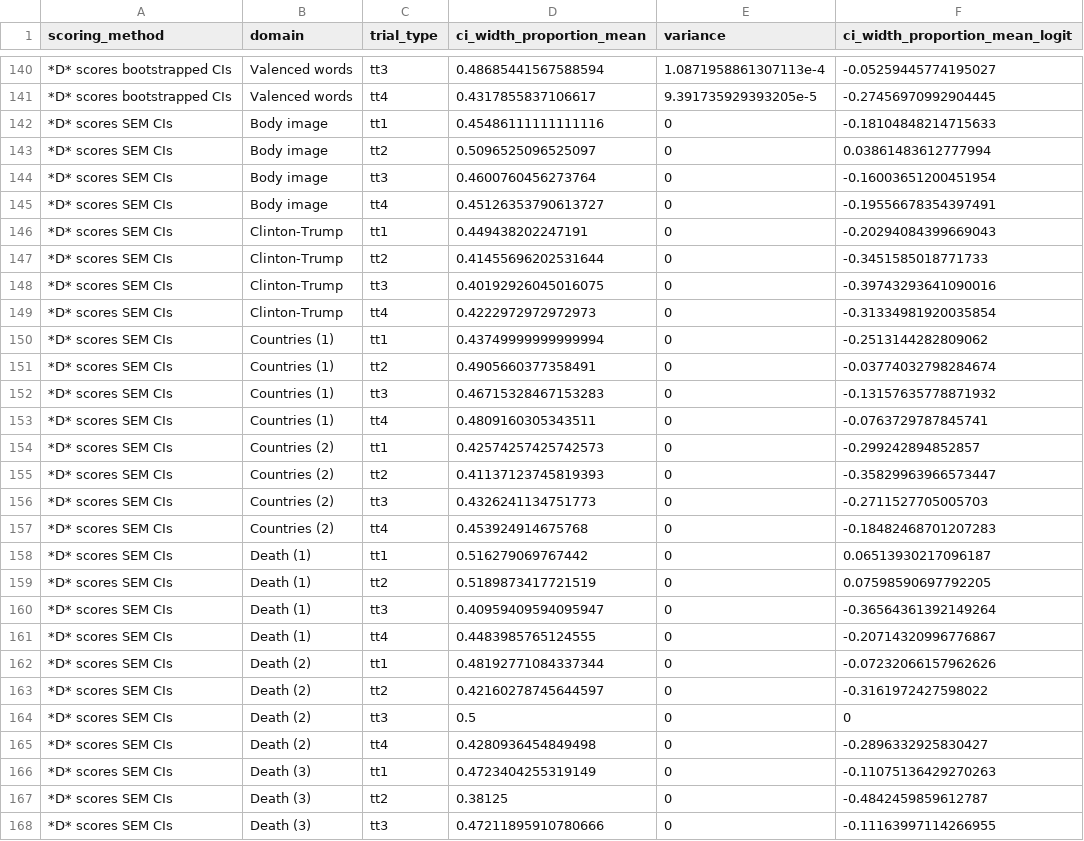
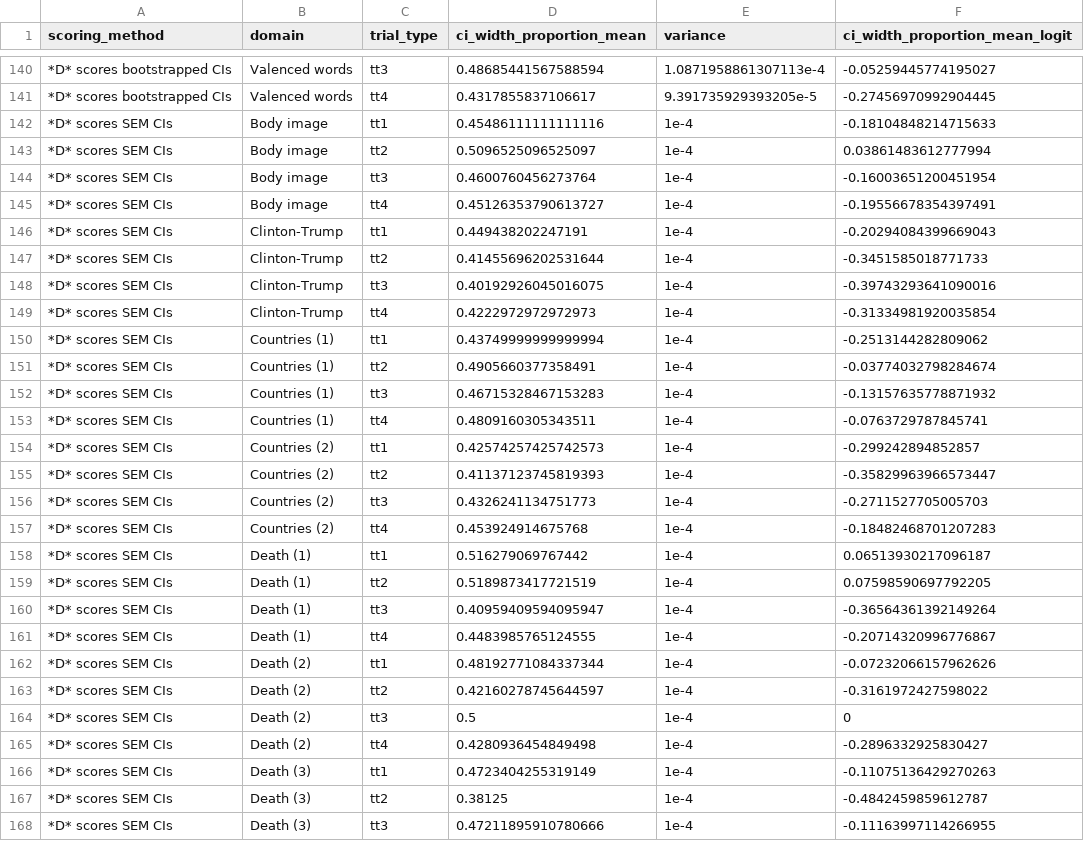
Before and after one commit to ianhussey/cis-on-irap-d-scores, a CSV file: data/results/data_ci_width_proportions_irap_d_boot_vs_sem.csv, drawn as a sheet; only a part is shown, gaps mark what is left out; the diff covers the shown part only.

```diff
--- a/data/results/data_ci_width_proportions_irap_d_boot_vs_sem.csv
+++ b/data/results/data_ci_width_proportions_irap_d_boot_vs_sem.csv
@@ -141,28 +141,28 @@ scoring_method,domain,trial_type,ci_width_proportion_mean,variance,ci_width_prop
 *D* scores bootstrapped CIs,Valenced words,tt4,0.4317855837106617,9.391735929393205e-5,-0.27456970992904445
-*D* scores SEM CIs,Body image,tt1,0.45486111111111116,0,-0.18104848214715633
-*D* scores SEM CIs,Body image,tt2,0.5096525096525097,0,0.03861483612777994
-*D* scores SEM CIs,Body image,tt3,0.4600760456273764,0,-0.16003651200451954
-*D* scores SEM CIs,Body image,tt4,0.45126353790613727,0,-0.19556678354397491
-*D* scores SEM CIs,Clinton-Trump,tt1,0.449438202247191,0,-0.20294084399669043
-*D* scores SEM CIs,Clinton-Trump,tt2,0.41455696202531644,0,-0.3451585018771733
-*D* scores SEM CIs,Clinton-Trump,tt3,0.40192926045016075,0,-0.39743293641090016
-*D* scores SEM CIs,Clinton-Trump,tt4,0.4222972972972973,0,-0.31334981920035854
-*D* scores SEM CIs,Countries (1),tt1,0.43749999999999994,0,-0.2513144282809062
-*D* scores SEM CIs,Countries (1),tt2,0.4905660377358491,0,-0.03774032798284674
-*D* scores SEM CIs,Countries (1),tt3,0.46715328467153283,0,-0.13157635778871932
-*D* scores SEM CIs,Countries (1),tt4,0.4809160305343511,0,-0.0763729787845741
-*D* scores SEM CIs,Countries (2),tt1,0.42574257425742573,0,-0.299242894852857
-*D* scores SEM CIs,Countries (2),tt2,0.41137123745819393,0,-0.35829963966573447
-*D* scores SEM CIs,Countries (2),tt3,0.4326241134751773,0,-0.2711527705005703
-*D* scores SEM CIs,Countries (2),tt4,0.453924914675768,0,-0.18482468701207283
-*D* scores SEM CIs,Death (1),tt1,0.516279069767442,0,0.06513930217096187
-*D* scores SEM CIs,Death (1),tt2,0.5189873417721519,0,0.07598590697792205
-*D* scores SEM CIs,Death (1),tt3,0.40959409594095947,0,-0.36564361392149264
-*D* scores SEM CIs,Death (1),tt4,0.4483985765124555,0,-0.20714320996776867
-*D* scores SEM CIs,Death (2),tt1,0.48192771084337344,0,-0.07232066157962626
-*D* scores SEM CIs,Death (2),tt2,0.42160278745644597,0,-0.3161972427598022
-*D* scores SEM CIs,Death (2),tt3,0.5,0,0
-*D* scores SEM CIs,Death (2),tt4,0.4280936454849498,0,-0.2896332925830427
-*D* scores SEM CIs,Death (3),tt1,0.4723404255319149,0,-0.11075136429270263
-*D* scores SEM CIs,Death (3),tt2,0.38125,0,-0.4842459859612787
-*D* scores SEM CIs,Death (3),tt3,0.47211895910780666,0,-0.11163997114266955
+*D* scores SEM CIs,Body image,tt1,0.45486111111111116,1e-4,-0.18104848214715633
+*D* scores SEM CIs,Body image,tt2,0.5096525096525097,1e-4,0.03861483612777994
+*D* scores SEM CIs,Body image,tt3,0.4600760456273764,1e-4,-0.16003651200451954
+*D* scores SEM CIs,Body image,tt4,0.45126353790613727,1e-4,-0.19556678354397491
+*D* scores SEM CIs,Clinton-Trump,tt1,0.449438202247191,1e-4,-0.20294084399669043
+*D* scores SEM CIs,Clinton-Trump,tt2,0.41455696202531644,1e-4,-0.3451585018771733
+*D* scores SEM CIs,Clinton-Trump,tt3,0.40192926045016075,1e-4,-0.39743293641090016
+*D* scores SEM CIs,Clinton-Trump,tt4,0.4222972972972973,1e-4,-0.31334981920035854
+*D* scores SEM CIs,Countries (1),tt1,0.43749999999999994,1e-4,-0.2513144282809062
+*D* scores SEM CIs,Countries (1),tt2,0.4905660377358491,1e-4,-0.03774032798284674
+*D* scores SEM CIs,Countries (1),tt3,0.46715328467153283,1e-4,-0.13157635778871932
+*D* scores SEM CIs,Countries (1),tt4,0.4809160305343511,1e-4,-0.0763729787845741
+*D* scores SEM CIs,Countries (2),tt1,0.42574257425742573,1e-4,-0.299242894852857
+*D* scores SEM CIs,Countries (2),tt2,0.41137123745819393,1e-4,-0.35829963966573447
+*D* scores SEM CIs,Countries (2),tt3,0.4326241134751773,1e-4,-0.2711527705005703
+*D* scores SEM CIs,Countries (2),tt4,0.453924914675768,1e-4,-0.18482468701207283
+*D* scores SEM CIs,Death (1),tt1,0.516279069767442,1e-4,0.06513930217096187
+*D* scores SEM CIs,Death (1),tt2,0.5189873417721519,1e-4,0.07598590697792205
+*D* scores SEM CIs,Death (1),tt3,0.40959409594095947,1e-4,-0.36564361392149264
+*D* scores SEM CIs,Death (1),tt4,0.4483985765124555,1e-4,-0.20714320996776867
+*D* scores SEM CIs,Death (2),tt1,0.48192771084337344,1e-4,-0.07232066157962626
+*D* scores SEM CIs,Death (2),tt2,0.42160278745644597,1e-4,-0.3161972427598022
+*D* scores SEM CIs,Death (2),tt3,0.5,1e-4,0
+*D* scores SEM CIs,Death (2),tt4,0.4280936454849498,1e-4,-0.2896332925830427
+*D* scores SEM CIs,Death (3),tt1,0.4723404255319149,1e-4,-0.11075136429270263
+*D* scores SEM CIs,Death (3),tt2,0.38125,1e-4,-0.4842459859612787
+*D* scores SEM CIs,Death (3),tt3,0.47211895910780666,1e-4,-0.11163997114266955
```
Also changed, not shown: 113 edited cells elsewhere in this file, 4 other files.
